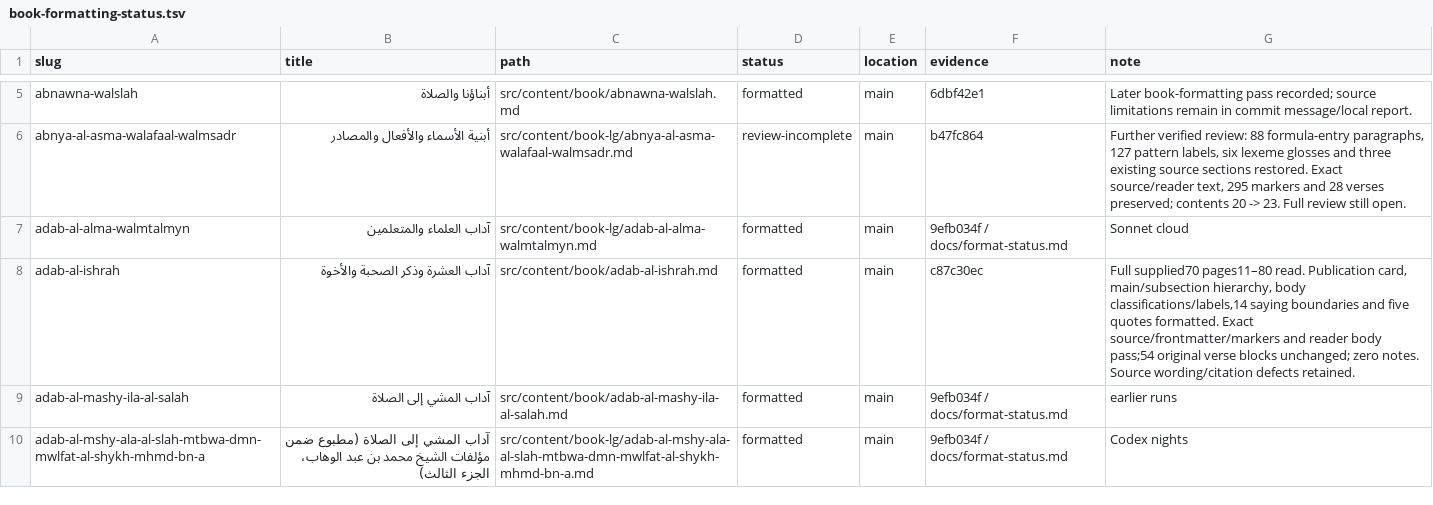
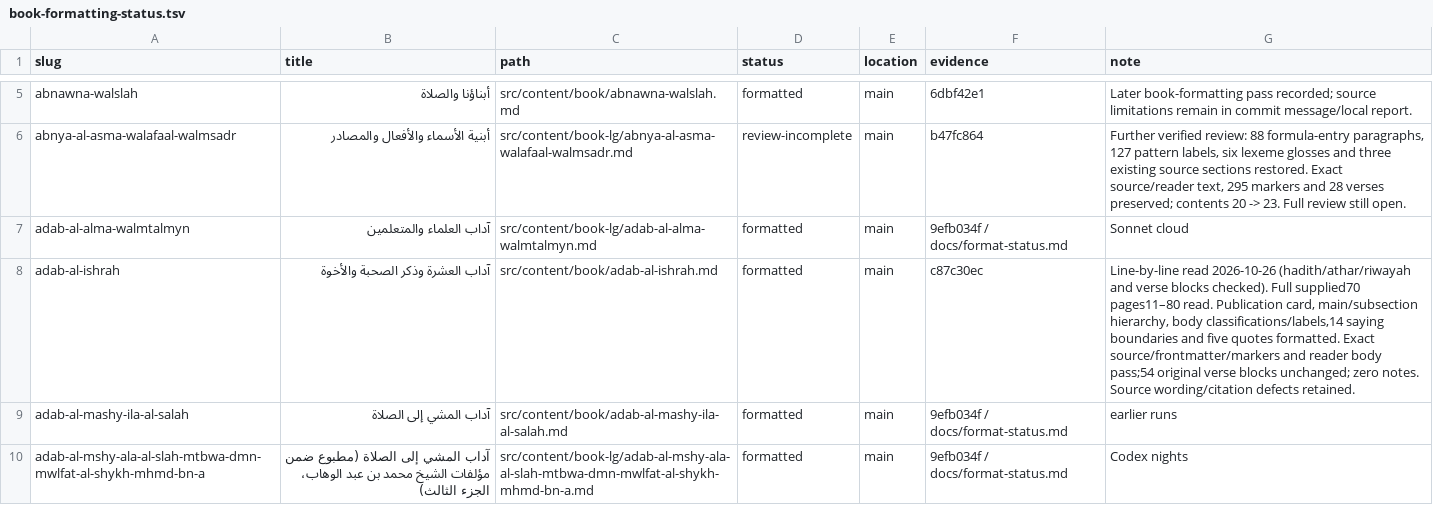
Before and after one commit to Ahmed-Sinkeat/athar-archive, a TSV file: docs/book-formatting-status.tsv, drawn as a sheet; only a part is shown, gaps mark what is left out; the diff covers the shown part only.

```diff
--- a/docs/book-formatting-status.tsv
+++ b/docs/book-formatting-status.tsv
@@ -7,3 +7,3 @@ abnya-al-asma-walafaal-walmsadr	أبنية الأسماء والأفعال وا
 adab-al-alma-walmtalmyn	آداب العلماء والمتعلمين	src/content/book-lg/adab-al-alma-walmtalmyn.md	formatted	main	9efb034f / docs/format-status.md	Sonnet cloud
-adab-al-ishrah	آداب العشرة وذكر الصحبة والأخوة	src/content/book/adab-al-ishrah.md	formatted	main	c87c30ec	Full supplied70 pages11–80 read. Publication card, main/subsection hierarchy, body classifications/labels,14 saying boundaries and five quotes formatted. Exact source/frontmatter/markers and reader body pass;54 original verse blocks unchanged; zero notes. Source wording/citation defects retained.
+adab-al-ishrah	آداب العشرة وذكر الصحبة والأخوة	src/content/book/adab-al-ishrah.md	formatted	main	c87c30ec	Line-by-line read 2026-10-26 (hadith/athar/riwayah and verse blocks checked). Full supplied70 pages11–80 read. Publication card, main/subsection hierarchy, body classifications/labels,14 saying boundaries and five quotes formatted. Exact source/frontmatter/markers and reader body pass;54 original verse blocks unchanged; zero notes. Source wording/citation defects retained.
 adab-al-mashy-ila-al-salah	آداب المشي إلى الصلاة	src/content/book/adab-al-mashy-ila-al-salah.md	formatted	main	9efb034f / docs/format-status.md	earlier runs
```
Also changed, not shown: 9 edited cells elsewhere in this file, 1 other file.
